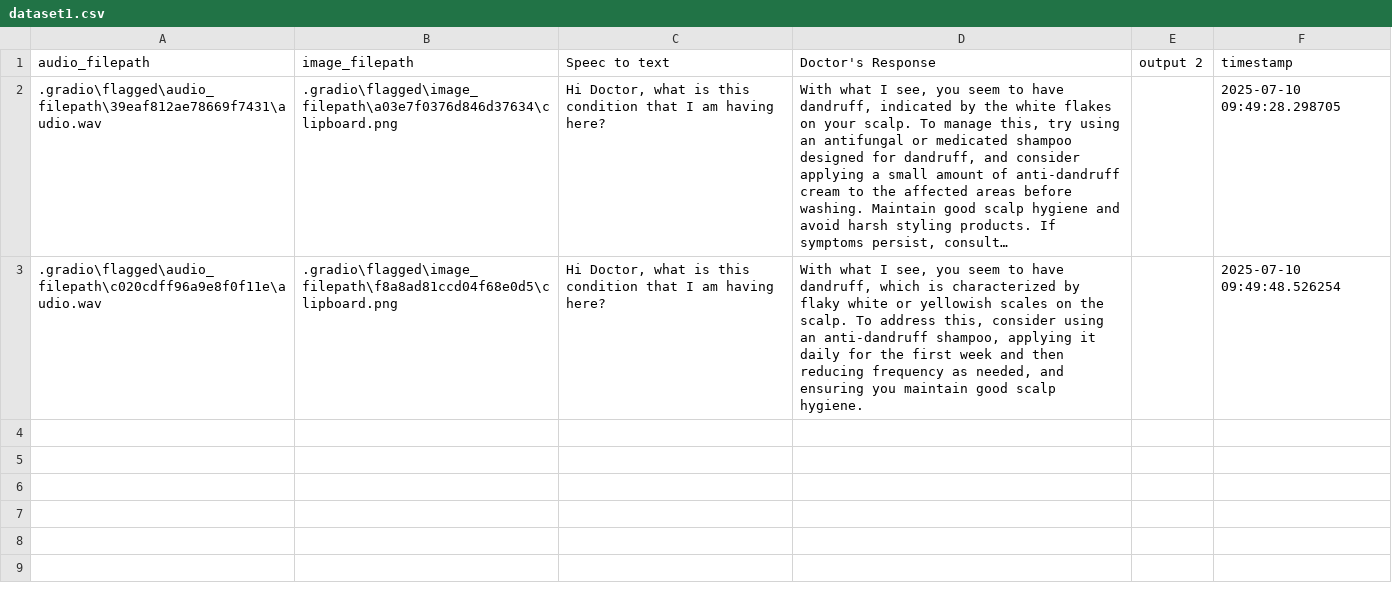
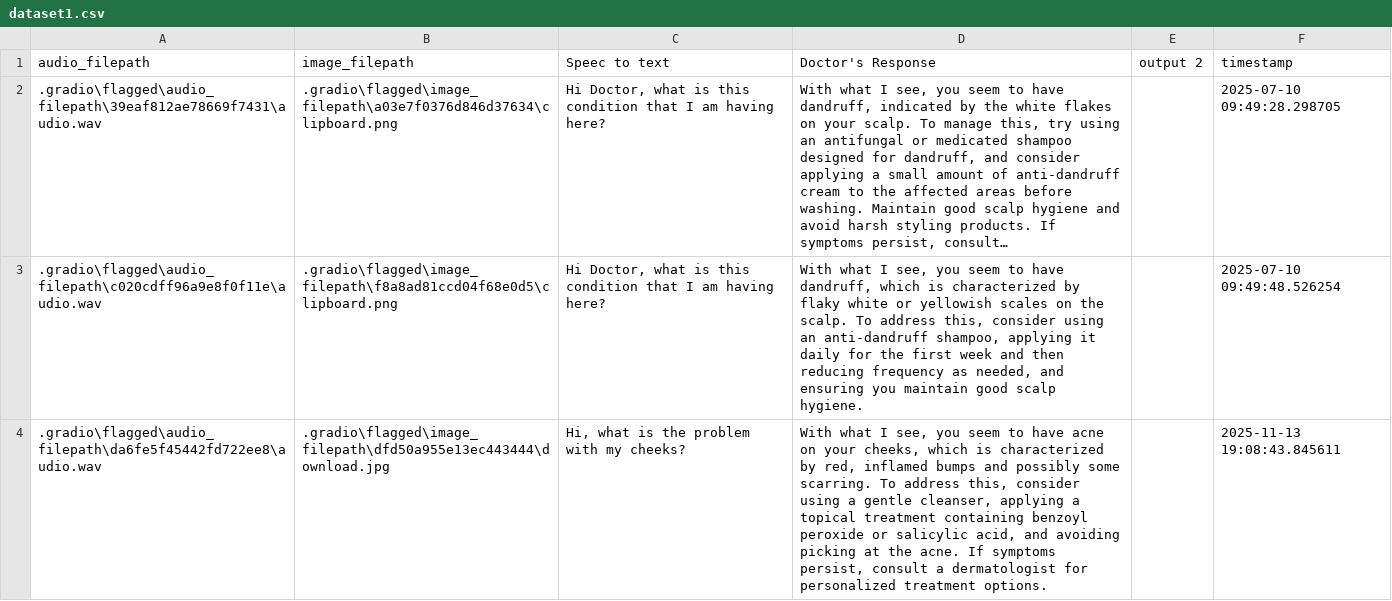
Before and after one commit to adgirban/ai-doctor-voicebot, a CSV file: .gradio/flagged/dataset1.csv, drawn as a sheet; long unchanged cells end in …; the diff names each change by its address in the sheet, - before the commit and + after, or states it on an @@ line.

```diff
--- a/.gradio/flagged/dataset1.csv
+++ b/.gradio/flagged/dataset1.csv
+row 4: .gradio\flagged\audio_filepath\da6fe5f45442fd722ee8\audio.wav | .gradio\flagged\image_filepath\dfd50a955e13ec443444\download.jpg | Hi, what is the problem with my cheeks? | With what I see, you seem to have acne on your cheeks, which is characterized by red, inflamed bumps and possibly some scarring. To address this, consider using a gentle cleanser, applying a topical treatment containing benzoyl peroxide or salicylic acid, and avoiding picking at the acne. If symptoms persist, consult a dermatologist for personalized treatment options. |  | 2025-11-13 19:08:43.845611
```
Also changed, not shown: 11 other files.
